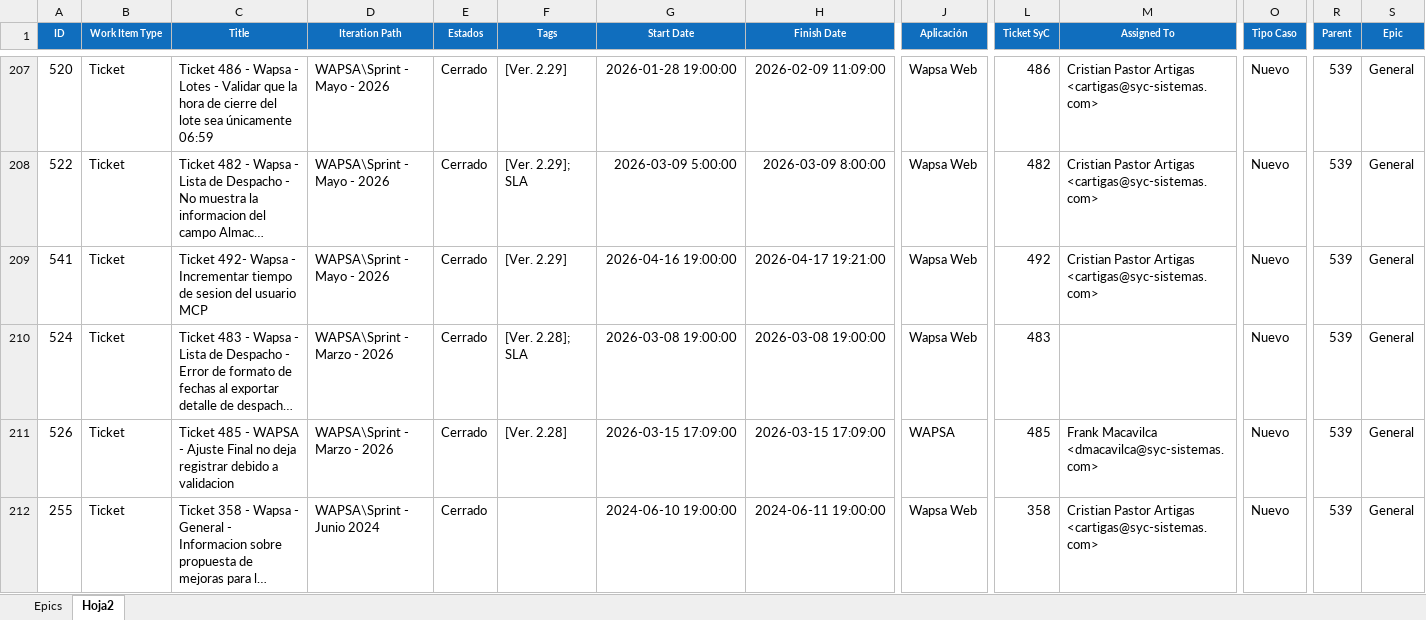
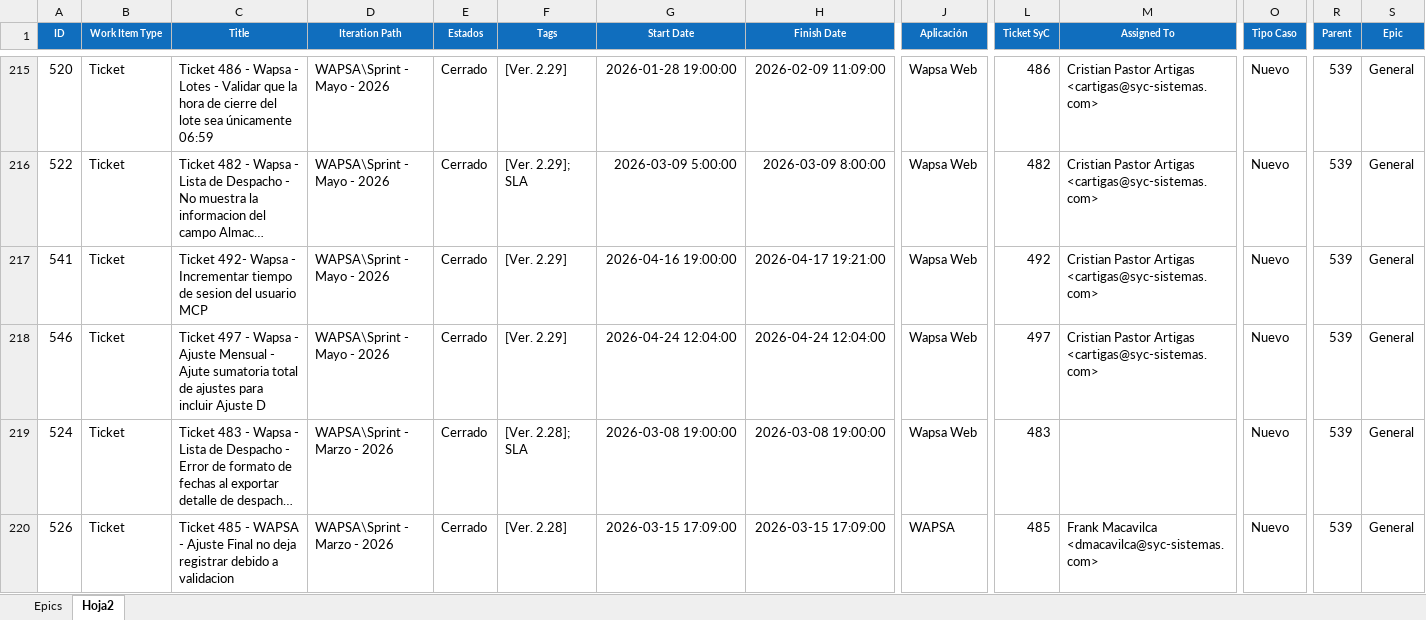
Before and after one commit to justinfmv/WAPSA---DASHBOARD, an Excel workbook: data.xlsx, sheet Hoja2, drawn as a sheet; only a part is shown, gaps mark what is left out; the shorter side is filled out with more unchanged rows; long unchanged cells end in …; values as stored, in another font and other column widths than the file's, no borders; rows hold the shown columns only; the diff covers the shown part only; the diff names each change by its address in the sheet, - before the commit and + after, or states it on an @@ line.

```diff
--- a/data.xlsx (sheet Hoja2)
+++ b/data.xlsx (sheet Hoja2)
+row 218: 546 | Ticket | Ticket 497 - Wapsa - Ajuste Mensual - Ajute sumatoria total de ajustes para incluir Ajuste D | WAPSA\Sprint - Mayo - 2026 | Cerrado | [Ver. 2.29] | 2026-04-24 12:04:00 | 2026-04-24 12:04:00 | Wapsa Web | 497 | Cristian Pastor Artigas <cartigas@syc-sistemas.com> | Nuevo | 539 | General
```
Also changed, not shown: 9 added rows elsewhere in this sheet.
